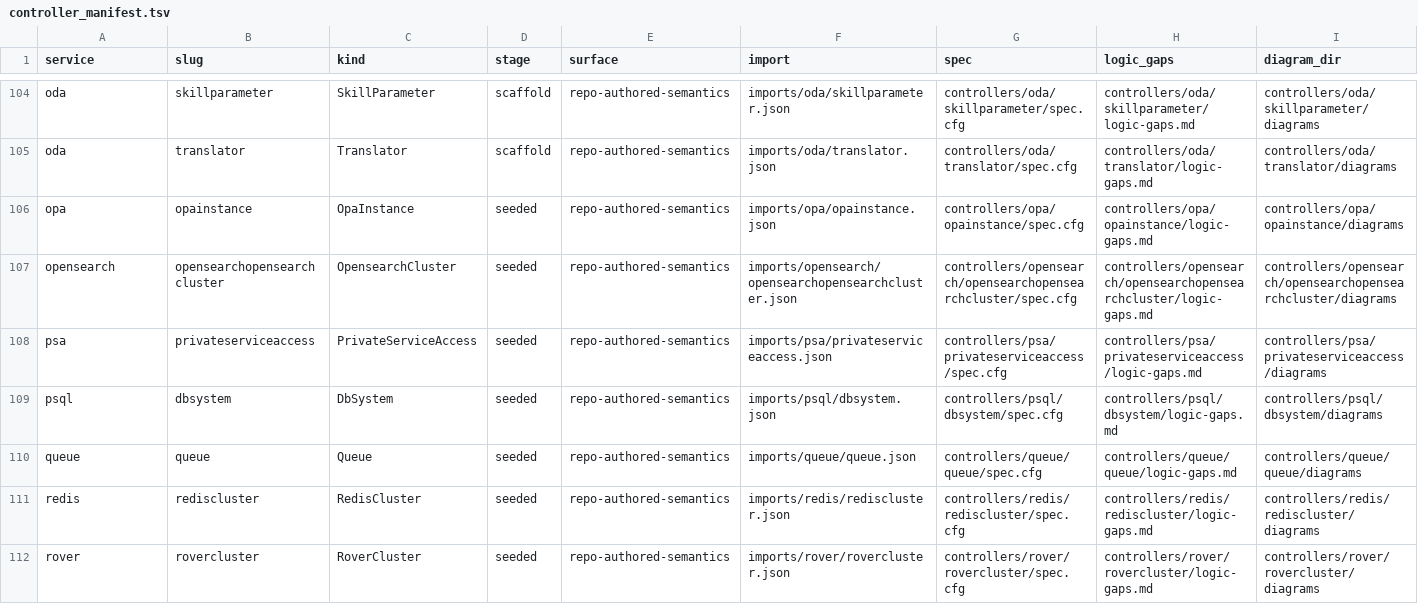
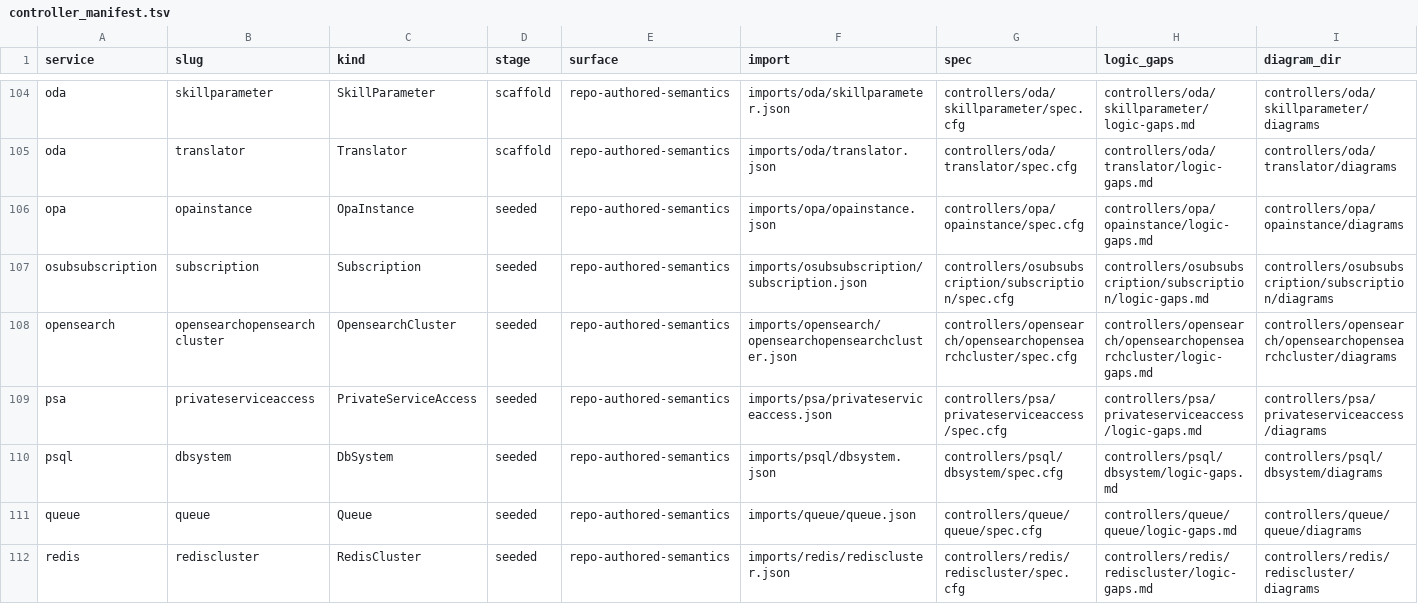
Before and after one commit to oracle/oci-service-operator, a TSV file: formal/controller_manifest.tsv, drawn as a sheet; only a part is shown, gaps mark what is left out; the shorter side is filled out with more unchanged rows.

Commit message:
US-159: publish osubsubscription subscription

```diff
--- a/formal/controller_manifest.tsv
+++ b/formal/controller_manifest.tsv
@@ -106,2 +106,3 @@ oda	translator	Translator	scaffold	repo-authored-semantics	imports/oda/translato
 opa	opainstance	OpaInstance	seeded	repo-authored-semantics	imports/opa/opainstance.json	controllers/opa/opainstance/spec.cfg	controllers/opa/opainstance/logic-gaps.md	controllers/opa/opainstance/diagrams
+osubsubscription	subscription	Subscription	seeded	repo-authored-semantics	imports/osubsubscription/subscription.json	controllers/osubsubscription/subscription/spec.cfg	controllers/osubsubscription/subscription/logic-gaps.md	controllers/osubsubscription/subscription/diagrams
 opensearch	opensearchopensearchcluster	OpensearchCluster	seeded	repo-authored-semantics	imports/opensearch/opensearchopensearchcluster.json	controllers/opensearch/opensearchopensearchcluster/spec.cfg	controllers/opensearch/opensearchopensearchcluster/logic-gaps.md	controllers/opensearch/opensearchopensearchcluster/diagrams
```
Also changed, not shown: 44 other files.
